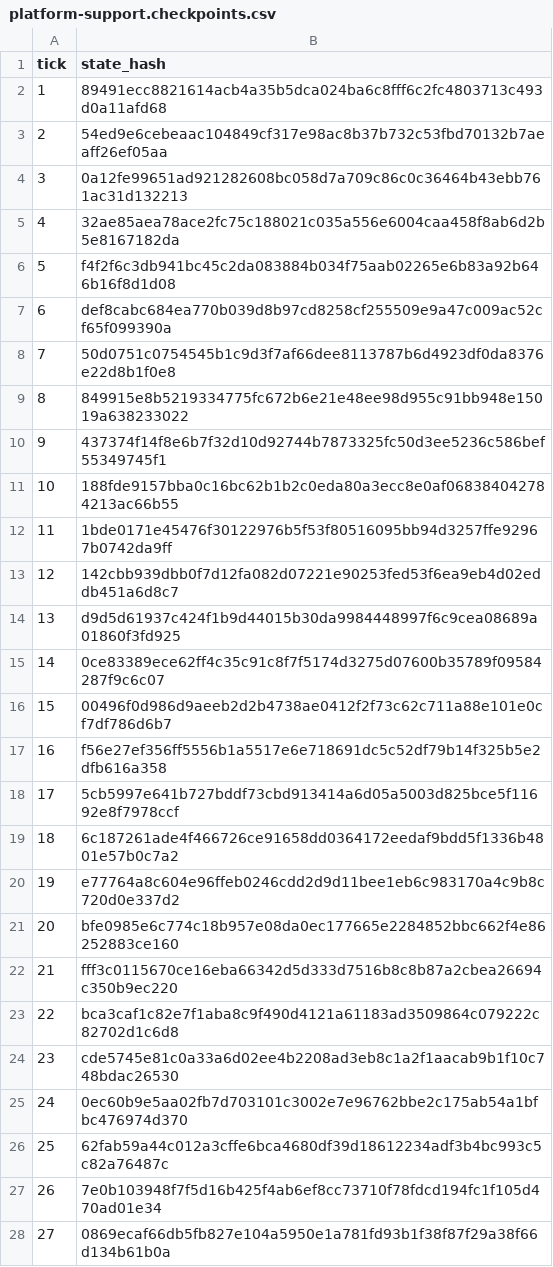
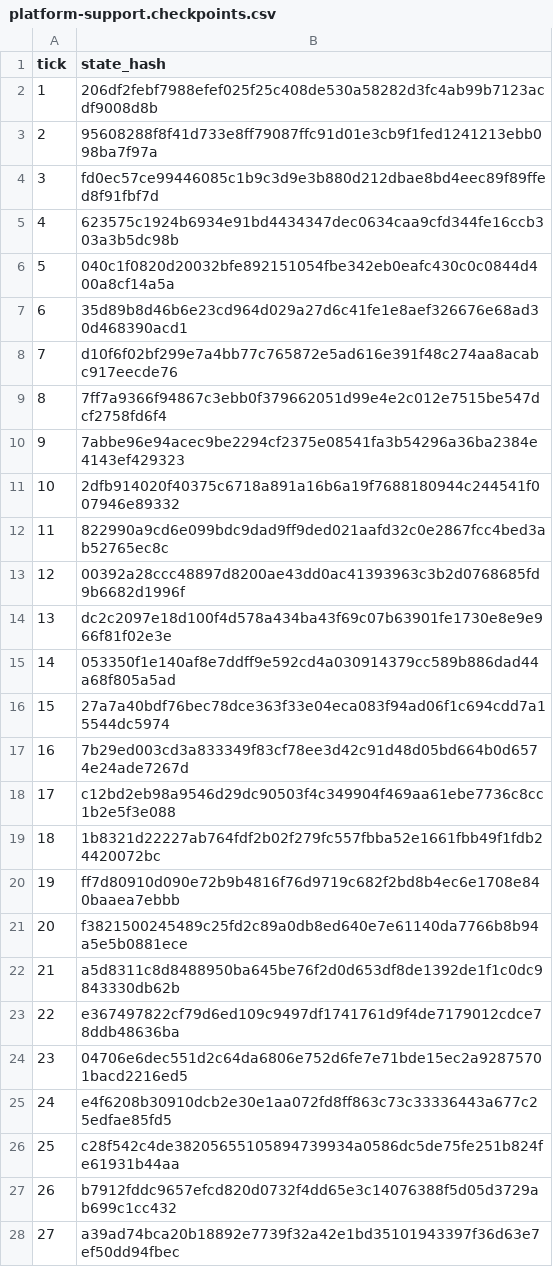
Before and after one commit to MaksShelest/Delsk, a CSV file: scenarios/platform-support.checkpoints.csv, drawn as a sheet; only a part is shown; the diff covers the shown part only.

```diff
--- a/scenarios/platform-support.checkpoints.csv
+++ b/scenarios/platform-support.checkpoints.csv
@@ -1,28 +1,28 @@
 tick,state_hash
-1,89491ecc8821614acb4a35b5dca024ba6c8fff6c2fc4803713c493d0a11afd68
-2,54ed9e6cebeaac104849cf317e98ac8b37b732c53fbd70132b7aeaff26ef05aa
-3,0a12fe99651ad921282608bc058d7a709c86c0c36464b43ebb761ac31d132213
-4,32ae85aea78ace2fc75c188021c035a556e6004caa458f8ab6d2b5e8167182da
-5,f4f2f6c3db941bc45c2da083884b034f75aab02265e6b83a92b646b16f8d1d08
-6,def8cabc684ea770b039d8b97cd8258cf255509e9a47c009ac52cf65f099390a
-7,50d0751c0754545b1c9d3f7af66dee8113787b6d4923df0da8376e22d8b1f0e8
-8,849915e8b5219334775fc672b6e21e48ee98d955c91bb948e15019a638233022
-9,437374f14f8e6b7f32d10d92744b7873325fc50d3ee5236c586bef55349745f1
-10,188fde9157bba0c16bc62b1b2c0eda80a3ecc8e0af068384042784213ac66b55
-11,1bde0171e45476f30122976b5f53f80516095bb94d3257ffe92967b0742da9ff
-12,142cbb939dbb0f7d12fa082d07221e90253fed53f6ea9eb4d02eddb451a6d8c7
-13,d9d5d61937c424f1b9d44015b30da9984448997f6c9cea08689a01860f3fd925
-14,0ce83389ece62ff4c35c91c8f7f5174d3275d07600b35789f09584287f9c6c07
-15,00496f0d986d9aeeb2d2b4738ae0412f2f73c62c711a88e101e0cf7df786d6b7
-16,f56e27ef356ff5556b1a5517e6e718691dc5c52df79b14f325b5e2dfb616a358
-17,5cb5997e641b727bddf73cbd913414a6d05a5003d825bce5f11692e8f7978ccf
-18,6c187261ade4f466726ce91658dd0364172eedaf9bdd5f1336b4801e57b0c7a2
-19,e77764a8c604e96ffeb0246cdd2d9d11bee1eb6c983170a4c9b8c720d0e337d2
-20,bfe0985e6c774c18b957e08da0ec177665e2284852bbc662f4e86252883ce160
-21,fff3c0115670ce16eba66342d5d333d7516b8c8b87a2cbea26694c350b9ec220
-22,bca3caf1c82e7f1aba8c9f490d4121a61183ad3509864c079222c82702d1c6d8
-23,cde5745e81c0a33a6d02ee4b2208ad3eb8c1a2f1aacab9b1f10c748bdac26530
-24,0ec60b9e5aa02fb7d703101c3002e7e96762bbe2c175ab54a1bfbc476974d370
-25,62fab59a44c012a3cffe6bca4680df39d18612234adf3b4bc993c5c82a76487c
-26,7e0b103948f7f5d16b425f4ab6ef8cc73710f78fdcd194fc1f105d470ad01e34
-27,0869ecaf66db5fb827e104a5950e1a781fd93b1f38f87f29a38f66d134b61b0a
+1,206df2febf7988efef025f25c408de530a58282d3fc4ab99b7123acdf9008d8b
+2,95608288f8f41d733e8ff79087ffc91d01e3cb9f1fed1241213ebb098ba7f97a
+3,fd0ec57ce99446085c1b9c3d9e3b880d212dbae8bd4eec89f89ffed8f91fbf7d
+4,623575c1924b6934e91bd4434347dec0634caa9cfd344fe16ccb303a3b5dc98b
+5,040c1f0820d20032bfe892151054fbe342eb0eafc430c0c0844d400a8cf14a5a
+6,35d89b8d46b6e23cd964d029a27d6c41fe1e8aef326676e68ad30d468390acd1
+7,d10f6f02bf299e7a4bb77c765872e5ad616e391f48c274aa8acabc917eecde76
+8,7ff7a9366f94867c3ebb0f379662051d99e4e2c012e7515be547dcf2758fd6f4
+9,7abbe96e94acec9be2294cf2375e08541fa3b54296a36ba2384e4143ef429323
+10,2dfb914020f40375c6718a891a16b6a19f7688180944c244541f007946e89332
+11,822990a9cd6e099bdc9dad9ff9ded021aafd32c0e2867fcc4bed3ab52765ec8c
+12,00392a28ccc48897d8200ae43dd0ac41393963c3b2d0768685fd9b6682d1996f
+13,dc2c2097e18d100f4d578a434ba43f69c07b63901fe1730e8e9e966f81f02e3e
+14,053350f1e140af8e7ddff9e592cd4a030914379cc589b886dad44a68f805a5ad
+15,27a7a40bdf76bec78dce363f33e04eca083f94ad06f1c694cdd7a15544dc5974
+16,7b29ed003cd3a833349f83cf78ee3d42c91d48d05bd664b0d6574e24ade7267d
+17,c12bd2eb98a9546d29dc90503f4c349904f469aa61ebe7736c8cc1b2e5f3e088
+18,1b8321d22227ab764fdf2b02f279fc557fbba52e1661fbb49f1fdb24420072bc
+19,ff7d80910d090e72b9b4816f76d9719c682f2bd8b4ec6e1708e840baaea7ebbb
+20,f3821500245489c25fd2c89a0db8ed640e7e61140da7766b8b94a5e5b0881ece
+21,a5d8311c8d8488950ba645be76f2d0d653df8de1392de1f1c0dc9843330db62b
+22,e367497822cf79d6ed109c9497df1741761d9f4de7179012cdce78ddb48636ba
+23,04706e6dec551d2c64da6806e752d6fe7e71bde15ec2a92875701bacd2216ed5
+24,e4f6208b30910dcb2e30e1aa072fd8ff863c73c33336443a677c25edfae85fd5
+25,c28f542c4de38205655105894739934a0586dc5de75fe251b824fe61931b44aa
+26,b7912fddc9657efcd820d0732f4dd65e3c14076388f5d05d3729ab699c1cc432
+27,a39ad74bca20b18892e7739f32a42e1bd35101943397f36d63e7ef50dd94fbec
```
Also changed, not shown: 93 edited cells elsewhere in this file, scenarios/platform-cycle.checkpoints.csv, scenarios/platform-elections.checkpoints.csv, 57 other files.
